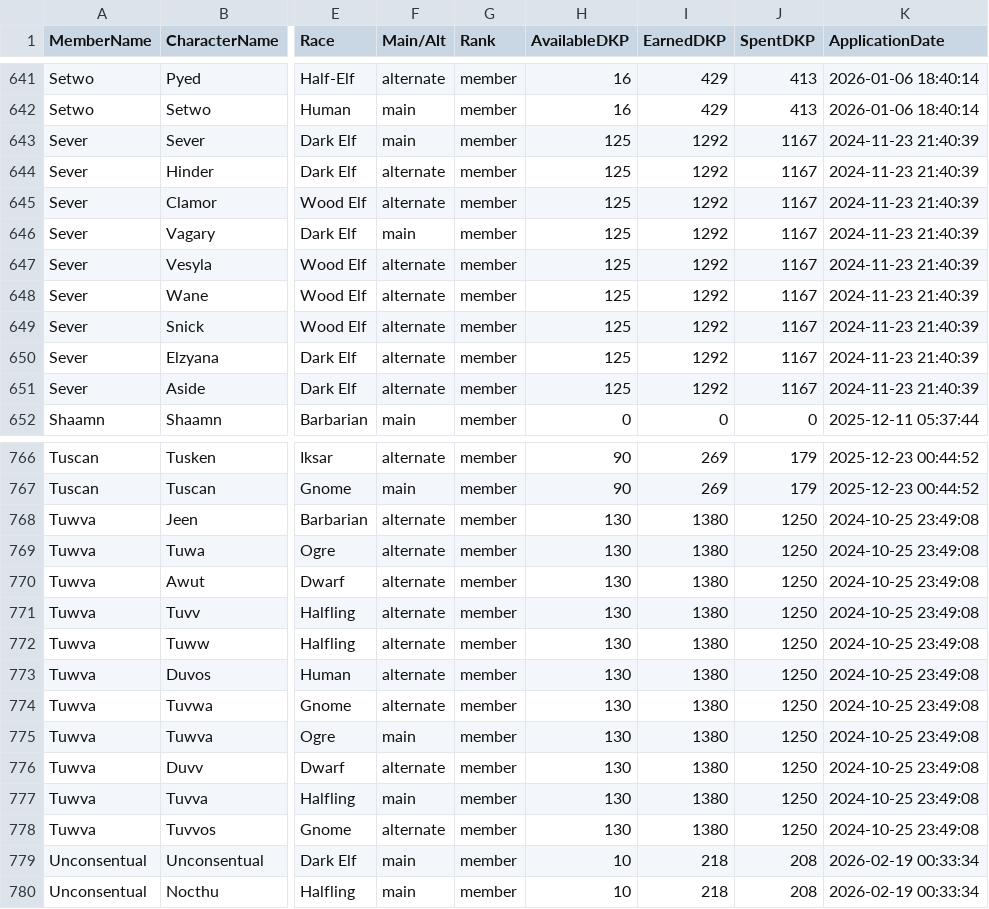
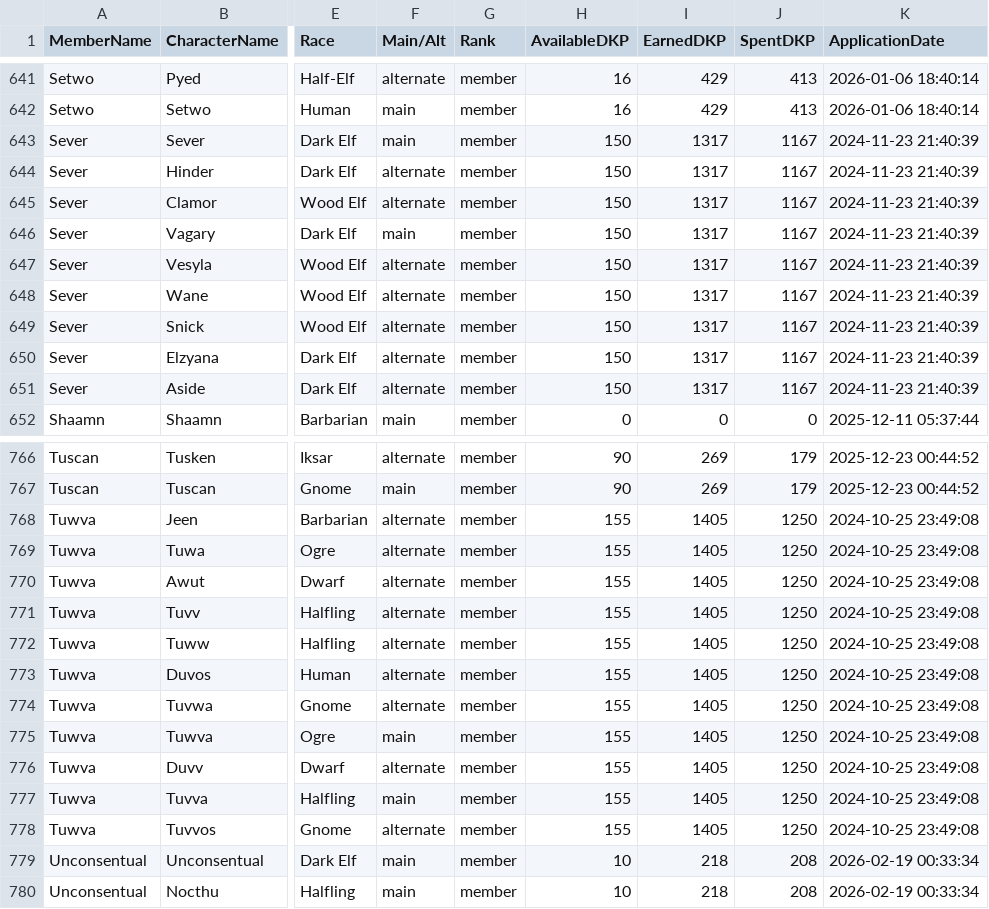
Before and after one commit to Larcen22/Axiom-DKP2, a CSV file: roster-export.csv, drawn as a sheet; only a part is shown, gaps mark what is left out; the diff covers the shown part only; the diff names each change by its address in the sheet, - before the commit and + after, or states it on an @@ line.

Commit message:
Auto data sync: roster-export.csv, transactions.json, users.json (2026-10-02 09:04 UTC)

```diff
--- a/roster-export.csv
+++ b/roster-export.csv
-H643:H651 (AvailableDKP): 125
+H643:H651 (AvailableDKP): 150
-I643:I651 (EarnedDKP): 1292
+I643:I651 (EarnedDKP): 1317
-H768:H778 (AvailableDKP): 130
+H768:H778 (AvailableDKP): 155
-I768:I778 (EarnedDKP): 1380
+I768:I778 (EarnedDKP): 1405
```
Also changed, not shown: 56 edited cells elsewhere in this file, 2 other files.
